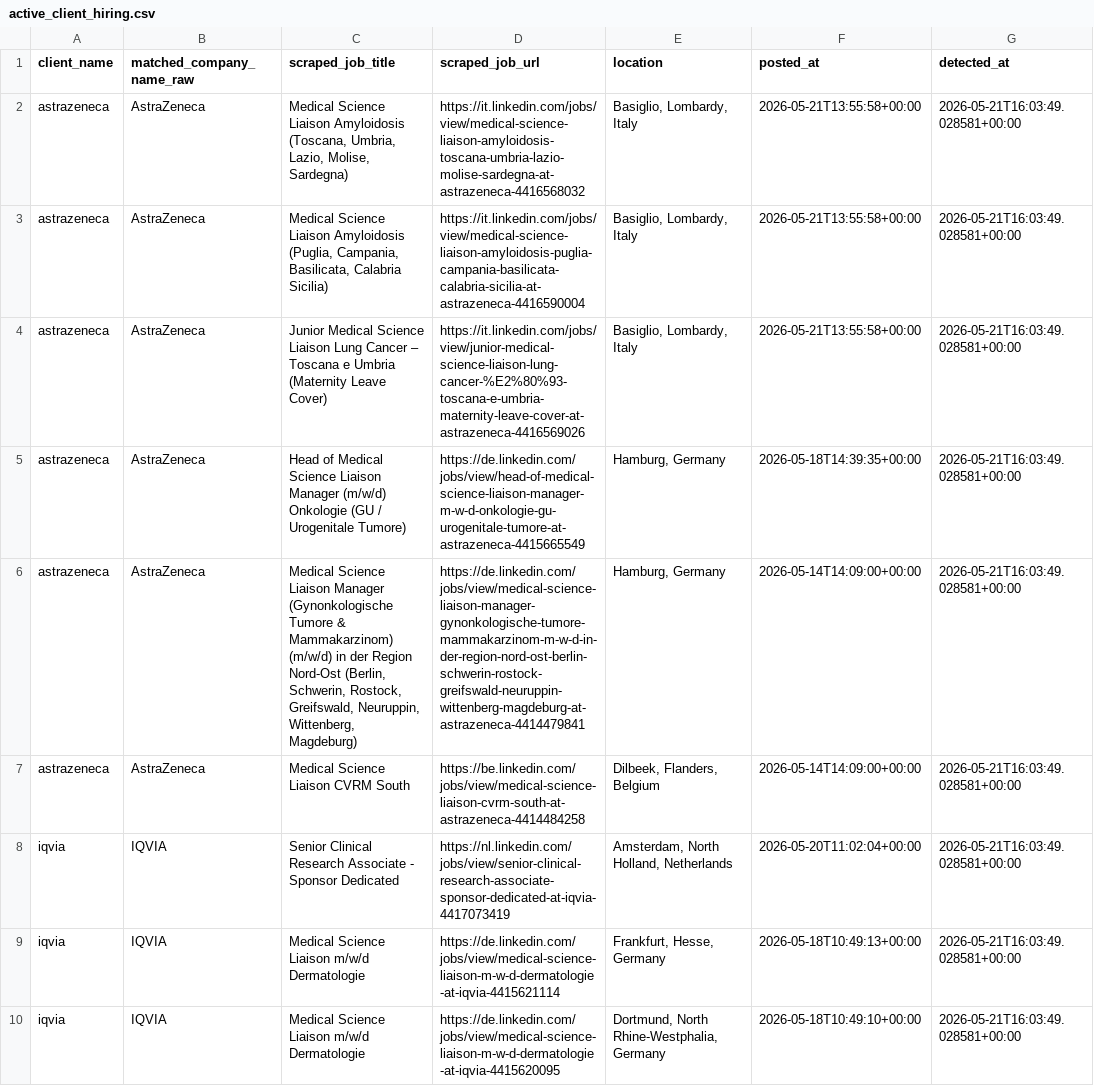
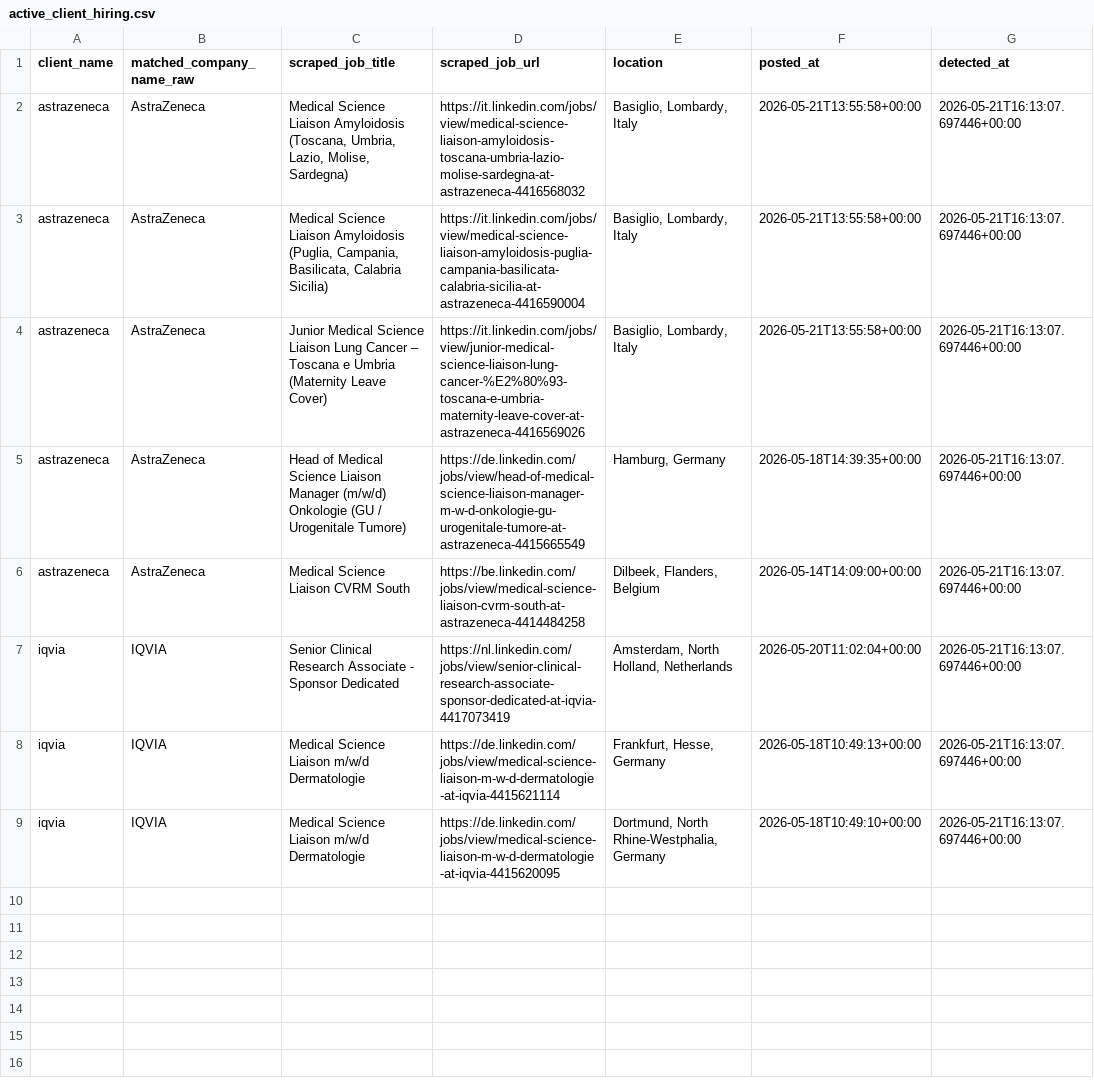
Before and after one commit to vettive8/pharmatalent-lead-discovery, a CSV file: output/active_client_hiring.csv, drawn as a sheet.

```diff
--- a/output/active_client_hiring.csv
+++ b/output/active_client_hiring.csv
@@ -1,10 +1,9 @@
 client_name,matched_company_name_raw,scraped_job_title,scraped_job_url,location,posted_at,detected_at
-astrazeneca,AstraZeneca,"Medical Science Liaison Amyloidosis (Toscana, Umbria, Lazio, Molise, Sardegna)",https://it.linkedin.com/jobs/view/medical-science-liaison-amyloidosis-toscana-umbria-lazio-molise-sardegna-at-astrazeneca-4416568032,"Basiglio, Lombardy, Italy",2026-05-21T13:55:58+00:00,2026-05-21T16:03:49.028581+00:00
-astrazeneca,AstraZeneca,"Medical Science Liaison Amyloidosis (Puglia, Campania, Basilicata, Calabria Sicilia)",https://it.linkedin.com/jobs/view/medical-science-liaison-amyloidosis-puglia-campania-basilicata-calabria-sicilia-at-astrazeneca-4416590004,"Basiglio, Lombardy, Italy",2026-05-21T13:55:58+00:00,2026-05-21T16:03:49.028581+00:00
-astrazeneca,AstraZeneca,Junior Medical Science Liaison Lung Cancer – Toscana e Umbria (Maternity Leave Cover),https://it.linkedin.com/jobs/view/junior-medical-science-liaison-lung-cancer-%E2%80%93-toscana-e-umbria-maternity-leave-cover-at-astrazeneca-4416569026,"Basiglio, Lombardy, Italy",2026-05-21T13:55:58+00:00,2026-05-21T16:03:49.028581+00:00
-astrazeneca,AstraZeneca,Head of Medical Science Liaison Manager (m/w/d) Onkologie (GU / Urogenitale Tumore),https://de.linkedin.com/jobs/view/head-of-medical-science-liaison-manager-m-w-d-onkologie-gu-urogenitale-tumore-at-astrazeneca-4415665549,"Hamburg, Germany",2026-05-18T14:39:35+00:00,2026-05-21T16:03:49.028581+00:00
-astrazeneca,AstraZeneca,"Medical Science Liaison Manager (Gynonkologische Tumore & Mammakarzinom) (m/w/d) in der Region Nord-Ost (Berlin, Schwerin, Rostock, Greifswald, Neuruppin, Wittenberg, Magdeburg)",https://de.linkedin.com/jobs/view/medical-science-liaison-manager-gynonkologische-tumore-mammakarzinom-m-w-d-in-der-region-nord-ost-berlin-schwerin-rostock-greifswald-neuruppin-wittenberg-magdeburg-at-astrazeneca-4414479841,"Hamburg, Germany",2026-05-14T14:09:00+00:00,2026-05-21T16:03:49.028581+00:00
-astrazeneca,AstraZeneca,Medical Science Liaison CVRM South,https://be.linkedin.com/jobs/view/medical-science-liaison-cvrm-south-at-astrazeneca-4414484258,"Dilbeek, Flanders, Belgium",2026-05-14T14:09:00+00:00,2026-05-21T16:03:49.028581+00:00
-iqvia,IQVIA,Senior Clinical Research Associate - Sponsor Dedicated,https://nl.linkedin.com/jobs/view/senior-clinical-research-associate-sponsor-dedicated-at-iqvia-4417073419,"Amsterdam, North Holland, Netherlands",2026-05-20T11:02:04+00:00,2026-05-21T16:03:49.028581+00:00
-iqvia,IQVIA,Medical Science Liaison m/w/d  Dermatologie,https://de.linkedin.com/jobs/view/medical-science-liaison-m-w-d-dermatologie-at-iqvia-4415621114,"Frankfurt, Hesse, Germany",2026-05-18T10:49:13+00:00,2026-05-21T16:03:49.028581+00:00
-iqvia,IQVIA,Medical Science Liaison m/w/d  Dermatologie,https://de.linkedin.com/jobs/view/medical-science-liaison-m-w-d-dermatologie-at-iqvia-4415620095,"Dortmund, North Rhine-Westphalia, Germany",2026-05-18T10:49:10+00:00,2026-05-21T16:03:49.028581+00:00
+astrazeneca,AstraZeneca,"Medical Science Liaison Amyloidosis (Toscana, Umbria, Lazio, Molise, Sardegna)",https://it.linkedin.com/jobs/view/medical-science-liaison-amyloidosis-toscana-umbria-lazio-molise-sardegna-at-astrazeneca-4416568032,"Basiglio, Lombardy, Italy",2026-05-21T13:55:58+00:00,2026-05-21T16:13:07.697446+00:00
+astrazeneca,AstraZeneca,"Medical Science Liaison Amyloidosis (Puglia, Campania, Basilicata, Calabria Sicilia)",https://it.linkedin.com/jobs/view/medical-science-liaison-amyloidosis-puglia-campania-basilicata-calabria-sicilia-at-astrazeneca-4416590004,"Basiglio, Lombardy, Italy",2026-05-21T13:55:58+00:00,2026-05-21T16:13:07.697446+00:00
+astrazeneca,AstraZeneca,Junior Medical Science Liaison Lung Cancer – Toscana e Umbria (Maternity Leave Cover),https://it.linkedin.com/jobs/view/junior-medical-science-liaison-lung-cancer-%E2%80%93-toscana-e-umbria-maternity-leave-cover-at-astrazeneca-4416569026,"Basiglio, Lombardy, Italy",2026-05-21T13:55:58+00:00,2026-05-21T16:13:07.697446+00:00
+astrazeneca,AstraZeneca,Head of Medical Science Liaison Manager (m/w/d) Onkologie (GU / Urogenitale Tumore),https://de.linkedin.com/jobs/view/head-of-medical-science-liaison-manager-m-w-d-onkologie-gu-urogenitale-tumore-at-astrazeneca-4415665549,"Hamburg, Germany",2026-05-18T14:39:35+00:00,2026-05-21T16:13:07.697446+00:00
+astrazeneca,AstraZeneca,Medical Science Liaison CVRM South,https://be.linkedin.com/jobs/view/medical-science-liaison-cvrm-south-at-astrazeneca-4414484258,"Dilbeek, Flanders, Belgium",2026-05-14T14:09:00+00:00,2026-05-21T16:13:07.697446+00:00
+iqvia,IQVIA,Senior Clinical Research Associate - Sponsor Dedicated,https://nl.linkedin.com/jobs/view/senior-clinical-research-associate-sponsor-dedicated-at-iqvia-4417073419,"Amsterdam, North Holland, Netherlands",2026-05-20T11:02:04+00:00,2026-05-21T16:13:07.697446+00:00
+iqvia,IQVIA,Medical Science Liaison m/w/d  Dermatologie,https://de.linkedin.com/jobs/view/medical-science-liaison-m-w-d-dermatologie-at-iqvia-4415621114,"Frankfurt, Hesse, Germany",2026-05-18T10:49:13+00:00,2026-05-21T16:13:07.697446+00:00
+iqvia,IQVIA,Medical Science Liaison m/w/d  Dermatologie,https://de.linkedin.com/jobs/view/medical-science-liaison-m-w-d-dermatologie-at-iqvia-4415620095,"Dortmund, North Rhine-Westphalia, Germany",2026-05-18T10:49:10+00:00,2026-05-21T16:13:07.697446+00:00
```
Also changed, not shown: output/icp_fit_decisions.csv, 2 other files.
